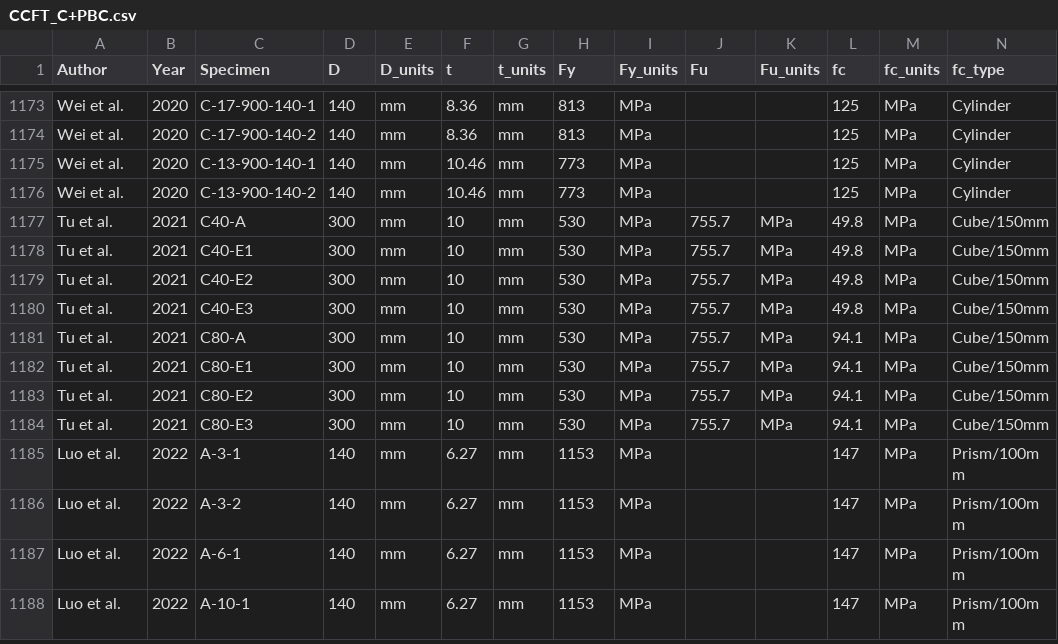
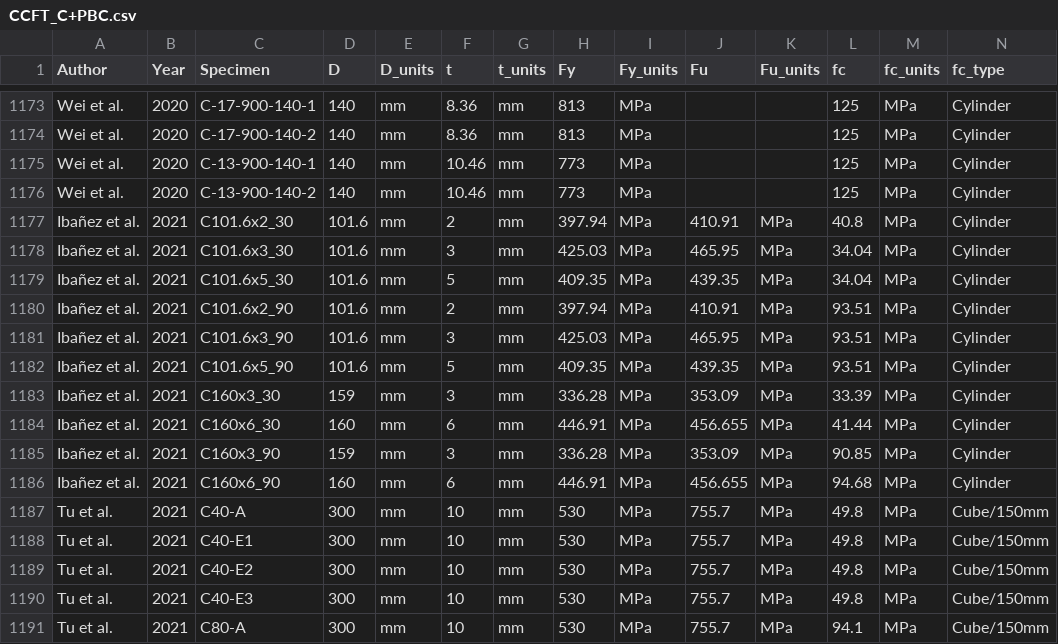
Before and after one commit to denavit/Composite-Column-Database, a CSV file: CCFT_C+PBC.csv, drawn as a sheet; only a part is shown, gaps mark what is left out; the shorter side is filled out with more unchanged rows; rows hold the shown columns only; the diff names each change by its address in the sheet, - before the commit and + after, or states it on an @@ line.

Commit message:
Adding Ibañez et al. 2021
Co-Authored-By: jtrue06 <337533550+jtrue06@users.noreply.github.com>

```diff
--- a/CCFT_C+PBC.csv
+++ b/CCFT_C+PBC.csv
+row 1177: Ibañez et al. | 2021 | C101.6x2_30 | 101.6 | mm | 2 | mm | 397.94 | MPa | 410.91 | MPa | 40.8 | MPa | Cylinder
+row 1178: Ibañez et al. | 2021 | C101.6x3_30 | 101.6 | mm | 3 | mm | 425.03 | MPa | 465.95 | MPa | 34.04 | MPa | Cylinder
+row 1179: Ibañez et al. | 2021 | C101.6x5_30 | 101.6 | mm | 5 | mm | 409.35 | MPa | 439.35 | MPa | 34.04 | MPa | Cylinder
+row 1180: Ibañez et al. | 2021 | C101.6x2_90 | 101.6 | mm | 2 | mm | 397.94 | MPa | 410.91 | MPa | 93.51 | MPa | Cylinder
+row 1181: Ibañez et al. | 2021 | C101.6x3_90 | 101.6 | mm | 3 | mm | 425.03 | MPa | 465.95 | MPa | 93.51 | MPa | Cylinder
+row 1182: Ibañez et al. | 2021 | C101.6x5_90 | 101.6 | mm | 5 | mm | 409.35 | MPa | 439.35 | MPa | 93.51 | MPa | Cylinder
+row 1183: Ibañez et al. | 2021 | C160x3_30 | 159 | mm | 3 | mm | 336.28 | MPa | 353.09 | MPa | 33.39 | MPa | Cylinder
+row 1184: Ibañez et al. | 2021 | C160x6_30 | 160 | mm | 6 | mm | 446.91 | MPa | 456.655 | MPa | 41.44 | MPa | Cylinder
+row 1185: Ibañez et al. | 2021 | C160x3_90 | 159 | mm | 3 | mm | 336.28 | MPa | 353.09 | MPa | 90.85 | MPa | Cylinder
+row 1186: Ibañez et al. | 2021 | C160x6_90 | 160 | mm | 6 | mm | 446.91 | MPa | 456.655 | MPa | 94.68 | MPa | Cylinder
```
Also changed, not shown: RCFT_C+PBC.csv, 1 other file.
